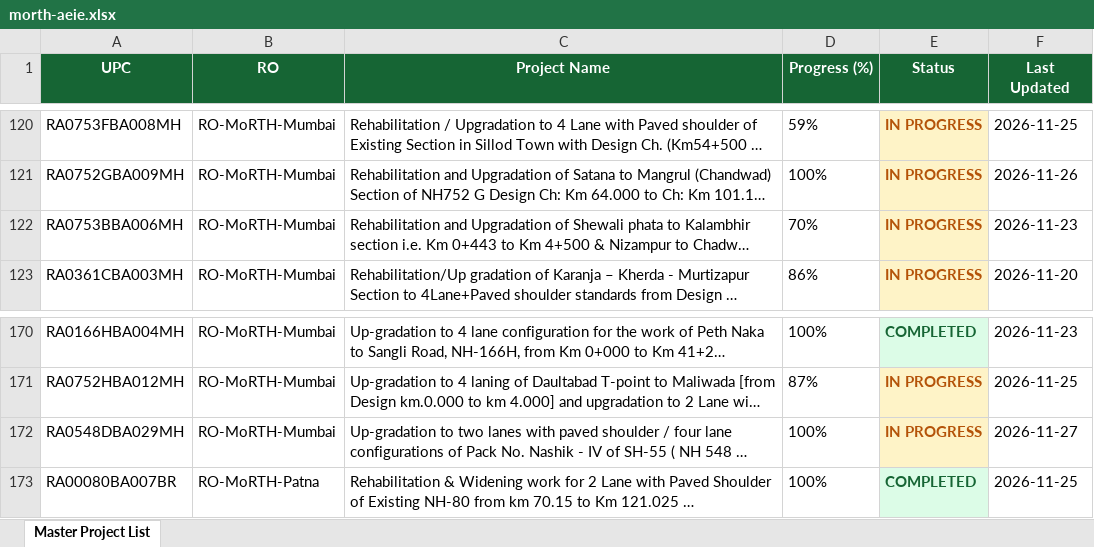
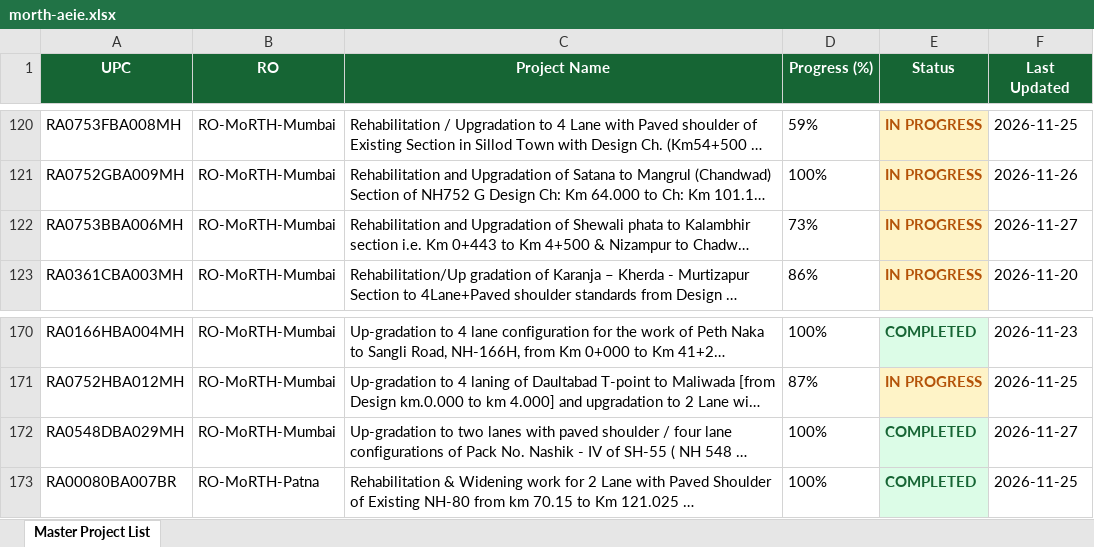
Before and after one commit to manojcivil2017-bit/manojdashboard, an Excel workbook: history/2026-11-27/morth-aeie.xlsx, sheet Master Project List, drawn as a sheet; only a part is shown, gaps mark what is left out; long unchanged cells end in …; values as stored, in another font and other column widths than the file's, no borders; the diff names each change by its address in the sheet, - before the commit and + after, or states it on an @@ line.

```diff
--- a/history/2026-11-27/morth-aeie.xlsx (sheet Master Project List)
+++ b/history/2026-11-27/morth-aeie.xlsx (sheet Master Project List)
-D122 (Progress (%)): 70%
+D122 (Progress (%)): 73%
-F122 (Last Updated): 2026-11-23
+F122 (Last Updated): 2026-11-27
-E172 (Status): IN PROGRESS
+E172 (Status): COMPLETED
@@ E172 fill: #FEF3C7 → #DCFCE7, text colour: #B45309 → #166534 @@
```
Also changed, not shown: history/2026-11-27/nhai-pd.xlsx, morth-aeie.xlsx, 2 other files.
